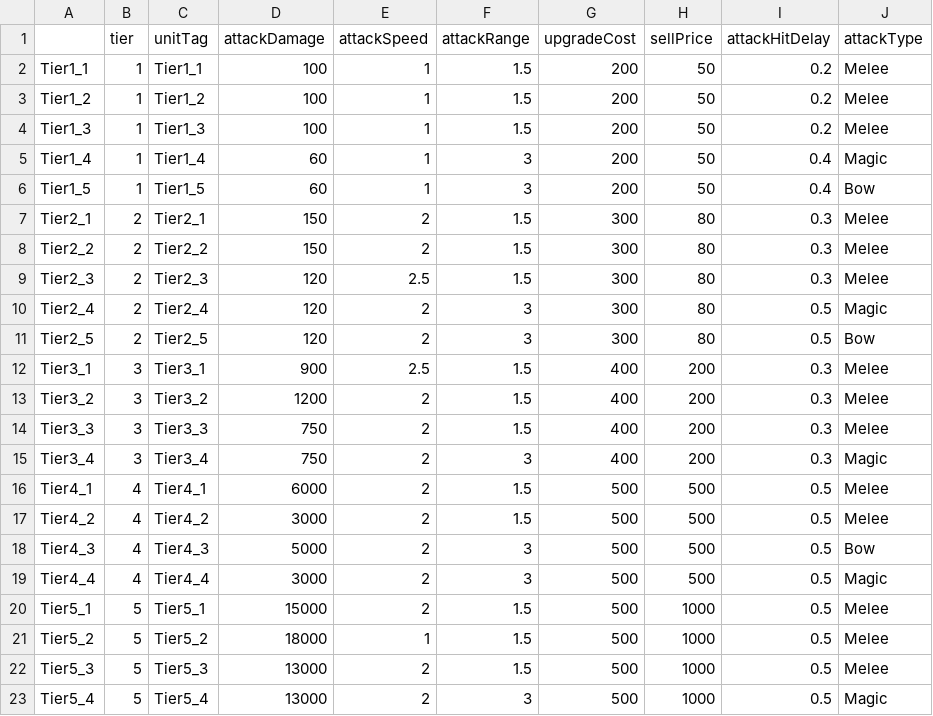
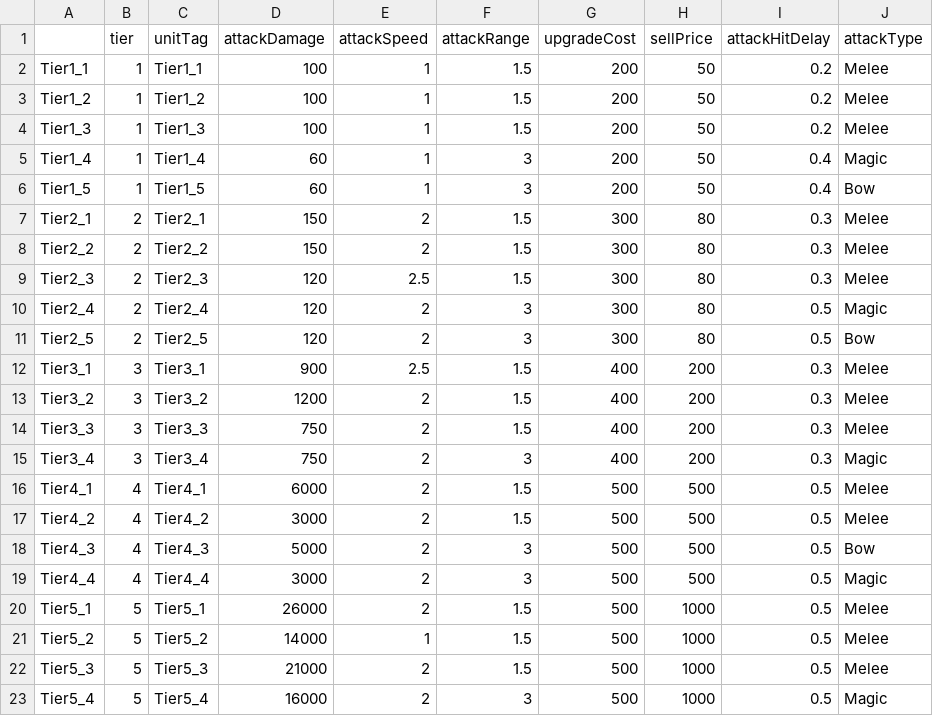
Before and after one commit to malyee123/3Dgame, a CSV file: Assets/Resources/CSVData/characters.csv, drawn as a sheet.

```diff
--- a/Assets/Resources/CSVData/characters.csv
+++ b/Assets/Resources/CSVData/characters.csv
@@ -19,5 +19,5 @@ Tier4_3,4,Tier4_3,5000,2,3,500,500,0.5,Bow
 Tier4_4,4,Tier4_4,3000,2,3,500,500,0.5,Magic
-Tier5_1,5,Tier5_1,15000,2,1.5,500,1000,0.5,Melee
-Tier5_2,5,Tier5_2,18000,1,1.5,500,1000,0.5,Melee
-Tier5_3,5,Tier5_3,13000,2,1.5,500,1000,0.5,Melee
-Tier5_4,5,Tier5_4,13000,2,3,500,1000,0.5,Magic
+Tier5_1,5,Tier5_1,26000,2,1.5,500,1000,0.5,Melee
+Tier5_2,5,Tier5_2,14000,1,1.5,500,1000,0.5,Melee
+Tier5_3,5,Tier5_3,21000,2,1.5,500,1000,0.5,Melee
+Tier5_4,5,Tier5_4,16000,2,3,500,1000,0.5,Magic
```
Also changed, not shown: Assets/Resources/CSVData/Special monster.csv, Assets/Resources/CSVData/boss.csv, 3 other files.
